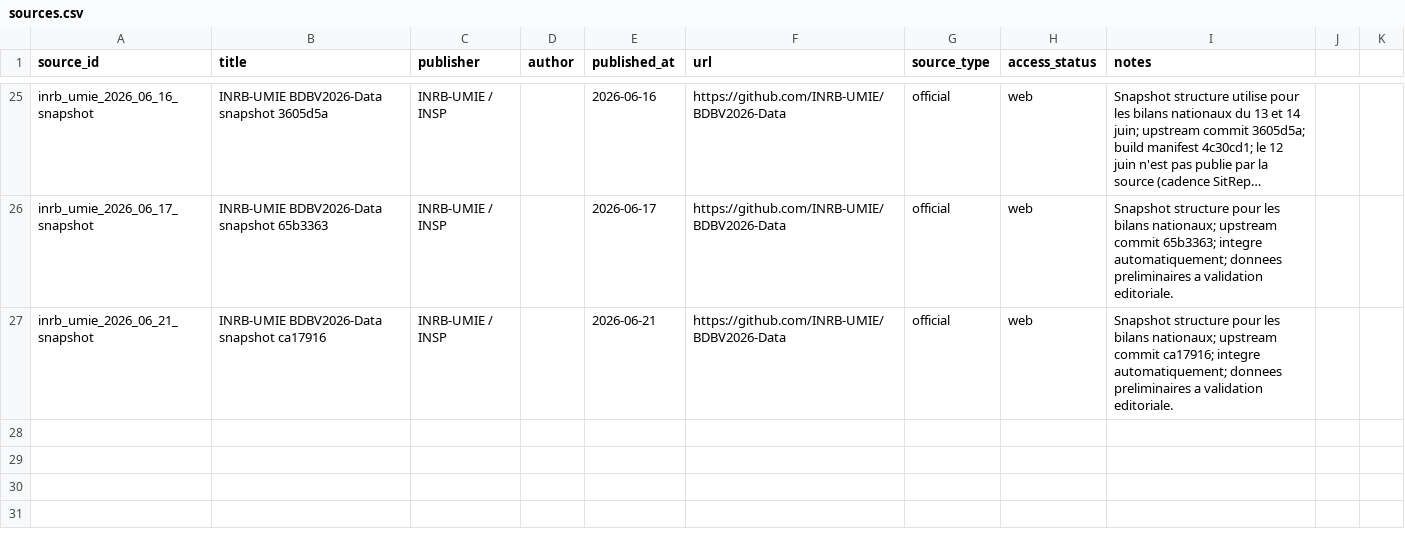
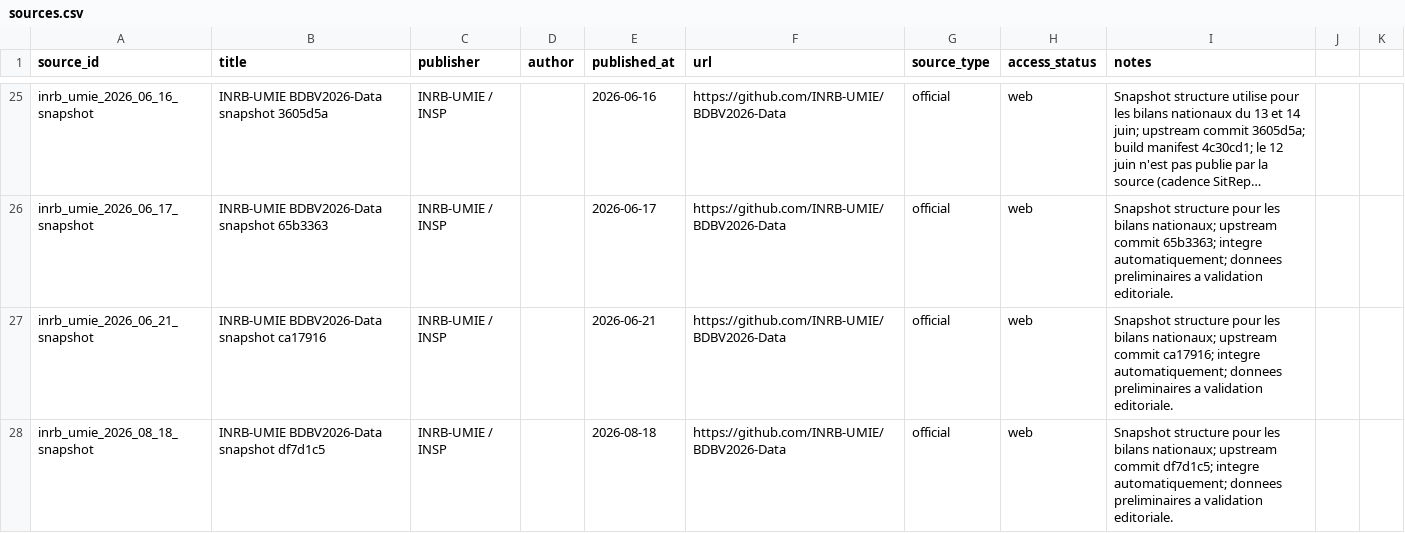
Before and after one commit to hericlibong/ebola, a CSV file: public/data/reference/sources.csv, drawn as a sheet; only a part is shown, gaps mark what is left out; long unchanged cells end in …; the diff names each change by its address in the sheet, - before the commit and + after, or states it on an @@ line.

```diff
--- a/public/data/reference/sources.csv
+++ b/public/data/reference/sources.csv
+row 28: inrb_umie_2026_08_18_snapshot | INRB-UMIE BDBV2026-Data snapshot df7d1c5 | INRB-UMIE / INSP |  | 2026-08-18 | https://github.com/INRB-UMIE/BDBV2026-Data | official | web | Snapshot structure pour les bilans nationaux; upstream commit df7d1c5; integre automatiquement; donnees preliminaires a validation editoriale.
```
Also changed, not shown: 2 other files.
